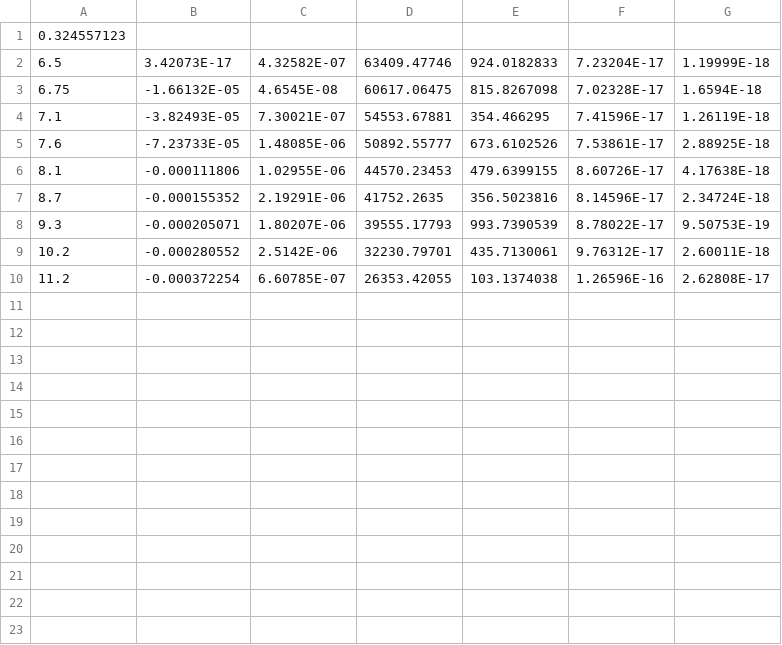
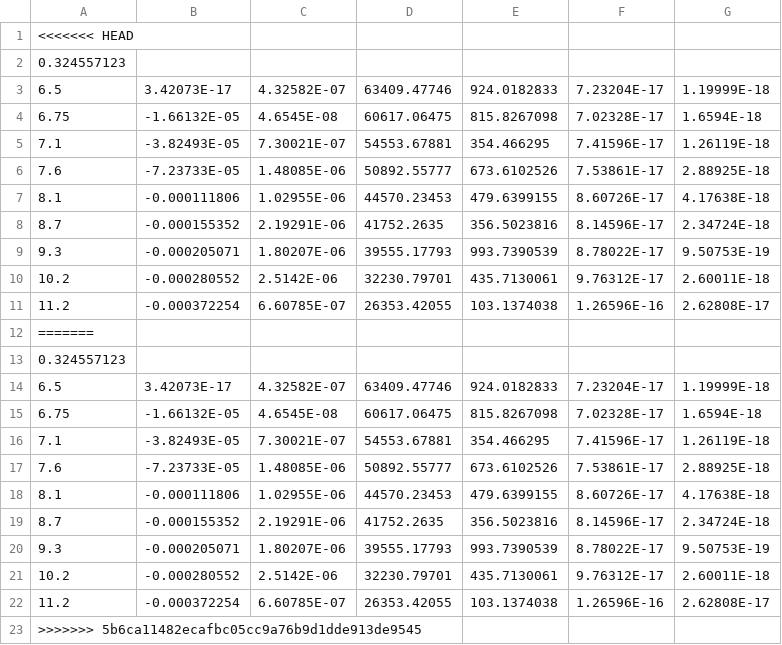
Before and after one commit to jaguirre/STARsoft, a CSV file: Python/ACMB_dict/cd010_res1_corr.csv, drawn as a sheet; the diff names each change by its address in the sheet, - before the commit and + after, or states it on an @@ line.

```diff
--- a/Python/ACMB_dict/cd010_res1_corr.csv
+++ b/Python/ACMB_dict/cd010_res1_corr.csv
+row 1: <<<<<<< HEAD
+row 12: =======
+row 13: 0.324557123
+row 14: 6.5 | 3.42073E-17 | 4.32582E-07 | 63409.47746 | 924.0182833 | 7.23204E-17 | 1.19999E-18
+row 15: 6.75 | -1.66132E-05 | 4.6545E-08 | 60617.06475 | 815.8267098 | 7.02328E-17 | 1.6594E-18
+row 16: 7.1 | -3.82493E-05 | 7.30021E-07 | 54553.67881 | 354.466295 | 7.41596E-17 | 1.26119E-18
+row 17: 7.6 | -7.23733E-05 | 1.48085E-06 | 50892.55777 | 673.6102526 | 7.53861E-17 | 2.88925E-18
+row 18: 8.1 | -0.000111806 | 1.02955E-06 | 44570.23453 | 479.6399155 | 8.60726E-17 | 4.17638E-18
+row 19: 8.7 | -0.000155352 | 2.19291E-06 | 41752.2635 | 356.5023816 | 8.14596E-17 | 2.34724E-18
+row 20: 9.3 | -0.000205071 | 1.80207E-06 | 39555.17793 | 993.7390539 | 8.78022E-17 | 9.50753E-19
+row 21: 10.2 | -0.000280552 | 2.5142E-06 | 32230.79701 | 435.7130061 | 9.76312E-17 | 2.60011E-18
+row 22: 11.2 | -0.000372254 | 6.60785E-07 | 26353.42055 | 103.1374038 | 1.26596E-16 | 2.62808E-17
+row 23: >>>>>>> 5b6ca11482ecafbc05cc9a76b9d1dde913de9545
```
Also changed, not shown: Python/ACMB_dict/Optical_power_vs_T_BB.csv, Python/ACMB_dict/cd010_res1.csv, 30 other files.
